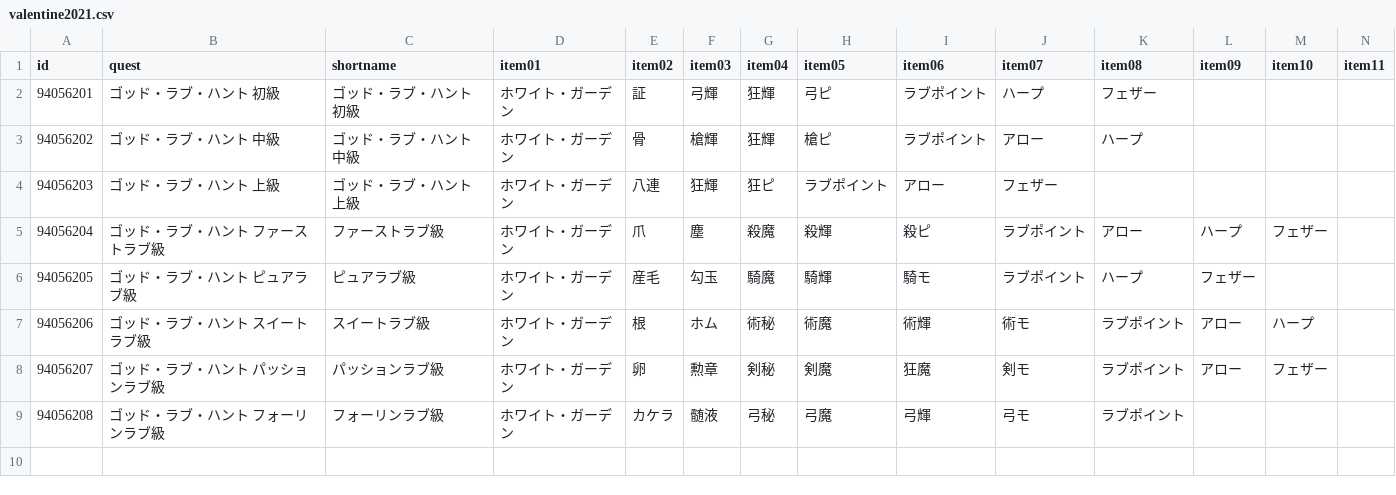
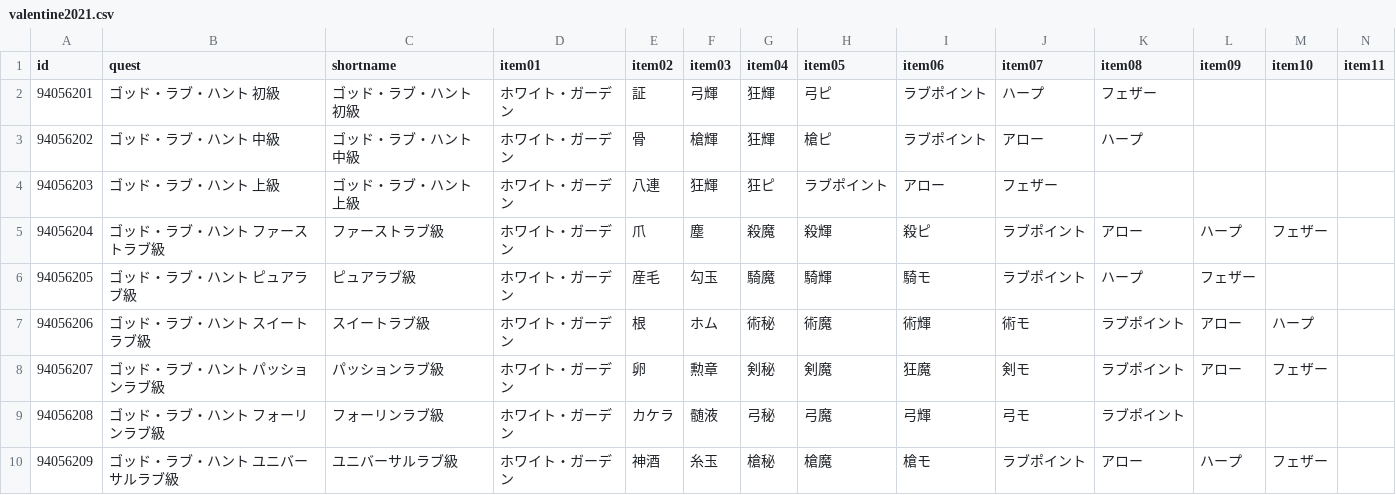
Before and after one commit to fgosc/fgoscdata, a CSV file: data/csv/valentine2021.csv, drawn as a sheet; only a part is shown; rows hold the shown columns only; the diff names each change by its address in the sheet, - before the commit and + after, or states it on an @@ line.

```diff
--- a/data/csv/valentine2021.csv
+++ b/data/csv/valentine2021.csv
+row 10: 94056209 | ゴッド・ラブ・ハント ユニバーサルラブ級 | ユニバーサルラブ級 | ホワイト・ガーデン | 神酒 | 糸玉 | 槍秘 | 槍魔 | 槍モ | ラブポイント | アロー | ハープ | フェザー
```
Also changed, not shown: 1 other file.
